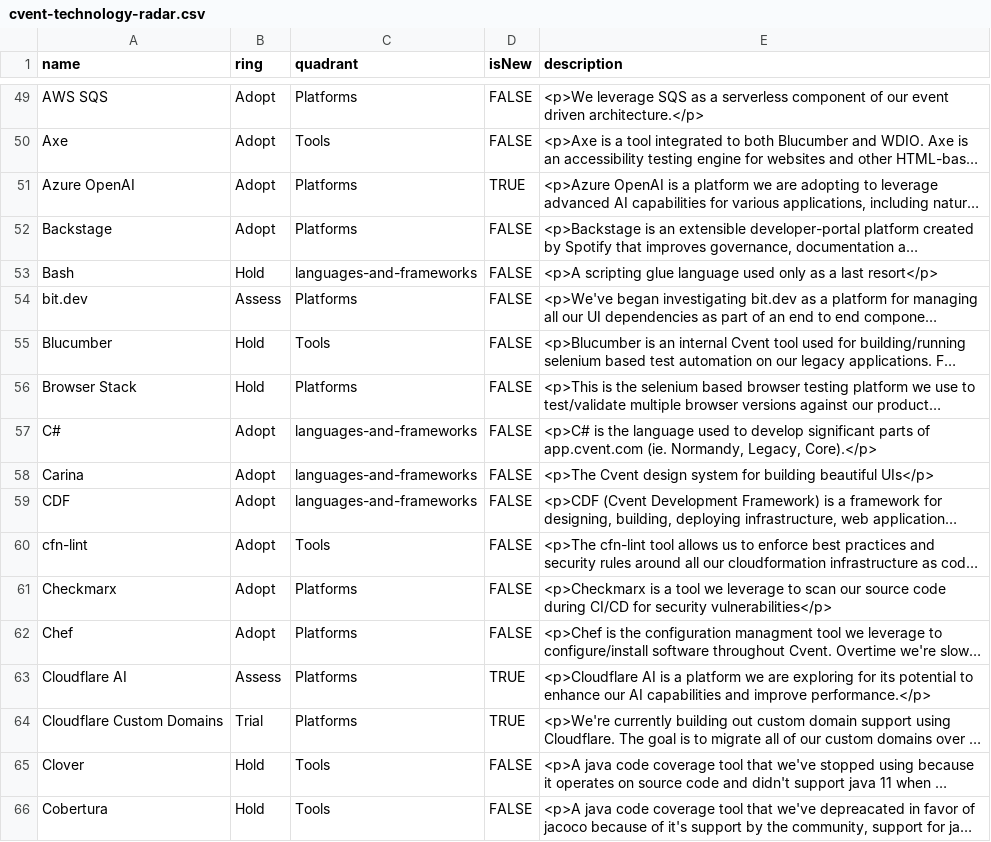
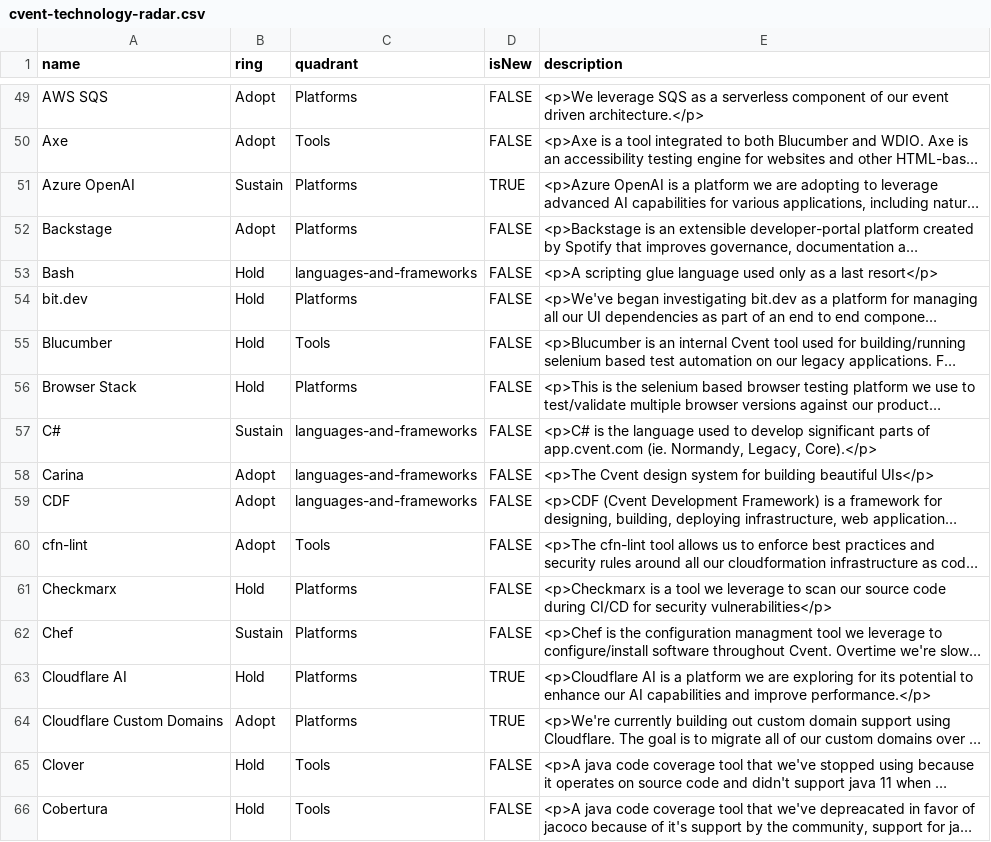
Before and after one commit to cvent/radar, a CSV file: cvent-technology-radar.csv, drawn as a sheet; only a part is shown, gaps mark what is left out; long unchanged cells end in …; the diff covers the shown part only; the diff names each change by its address in the sheet, - before the commit and + after, or states it on an @@ line.

Commit message:
Updates to add SUSTAIN category

```diff
--- a/cvent-technology-radar.csv
+++ b/cvent-technology-radar.csv
-B51 (ring): Adopt
+B51 (ring): Sustain
-B54 (ring): Assess
+B54 (ring): Hold
-B57 (ring): Adopt
+B57 (ring): Sustain
-B61 (ring): Adopt
+B61 (ring): Hold
-B62 (ring): Adopt
+B62 (ring): Sustain
-B63 (ring): Assess
+B63 (ring): Hold
-B64 (ring): Trial
+B64 (ring): Adopt
```
Also changed, not shown: 3 added rows, 1 removed row, 4 moved rows and 19 edited cells elsewhere in this file.
